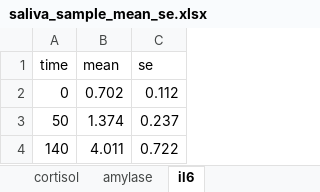
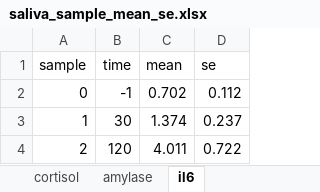
Before and after one commit to mad-lab-fau/BioPsyKit, an Excel workbook: example_data/saliva_sample_mean_se.xlsx, sheet il6, drawn as a sheet; values as stored, in another font and other column widths than the file's, no borders; addresses are those after the commit; the diff names each change by its address in the sheet, - before the commit and + after, or states it on an @@ line.

```diff
--- a/example_data/saliva_sample_mean_se.xlsx (sheet il6)
+++ b/example_data/saliva_sample_mean_se.xlsx (sheet il6)
+column A (sample), rows 2-4: 0 | 1 | 2
-B2 (time): 0
+B2 (time): -1
-B3 (time): 50
+B3 (time): 30
-B4 (time): 140
+B4 (time): 120
```
Also changed, not shown: sheet amylase, sheet cortisol, 5 other files.
